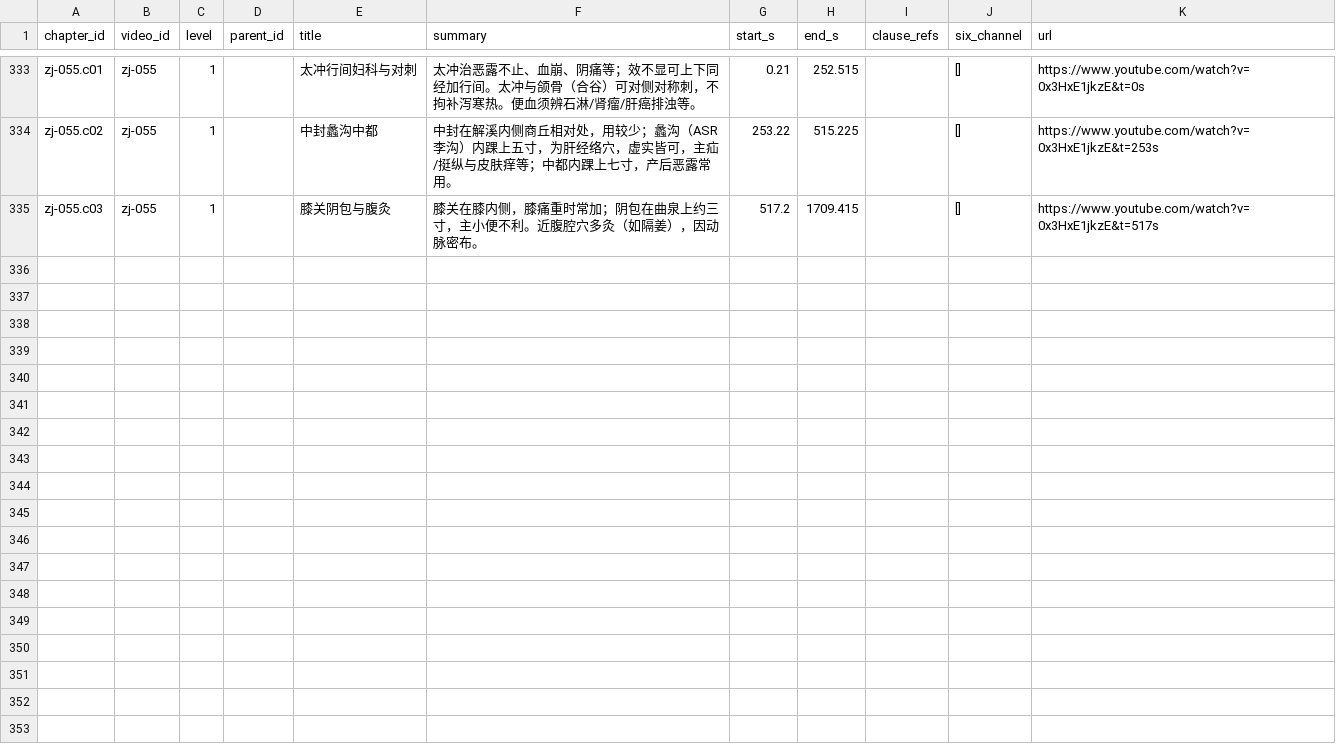
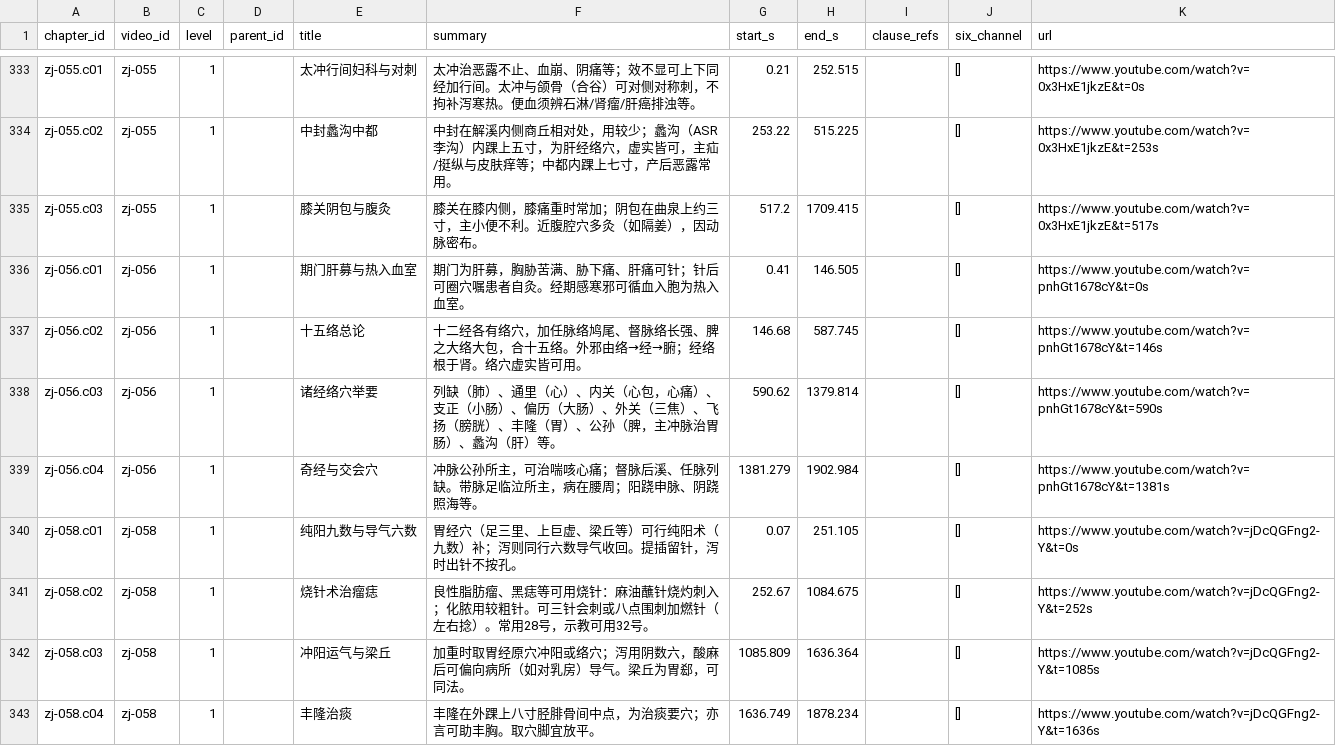
Before and after one commit to China-li-bai/tcm-video-kb, a CSV file: data/knowledge/_index/chapters.csv, drawn as a sheet; only a part is shown, gaps mark what is left out.

```diff
--- a/data/knowledge/_index/chapters.csv
+++ b/data/knowledge/_index/chapters.csv
@@ -335 +335,9 @@ zj-055.c02,zj-055,1,,中封蠡沟中都,中封在解溪内侧商丘相对处，
 zj-055.c03,zj-055,1,,膝关阴包与腹灸,膝关在膝内侧，膝痛重时常加；阴包在曲泉上约三寸，主小便不利。近腹腔穴多灸（如隔姜），因动脉密布。,517.2,1709.415,,[],https://www.youtube.com/watch?v=0x3HxE1jkzE&t=517s
+zj-056.c01,zj-056,1,,期门肝募与热入血室,期门为肝募，胸胁苦满、胁下痛、肝痛可针；针后可圈穴嘱患者自灸。经期感寒邪可循血入胞为热入血室。,0.41,146.505,,[],https://www.youtube.com/watch?v=pnhGt1678cY&t=0s
+zj-056.c02,zj-056,1,,十五络总论,十二经各有络穴，加任脉络鸠尾、督脉络长强、脾之大络大包，合十五络。外邪由络→经→腑；经络根于肾。络穴虚实皆可用。,146.68,587.745,,[],https://www.youtube.com/watch?v=pnhGt1678cY&t=146s
+zj-056.c03,zj-056,1,,诸经络穴举要,列缺（肺）、通里（心）、内关（心包，心痛）、支正（小肠）、偏历（大肠）、外关（三焦）、飞扬（膀胱）、丰隆（胃）、公孙（脾，主冲脉治胃肠）、蠡沟（肝）等。,590.62,1379.814,,[],https://www.youtube.com/watch?v=pnhGt1678cY&t=590s
+zj-056.c04,zj-056,1,,奇经与交会穴,冲脉公孙所主，可治喘咳心痛；督脉后溪、任脉列缺。带脉足临泣所主，病在腰周；阳跷申脉、阴跷照海等。,1381.279,1902.984,,[],https://www.youtube.com/watch?v=pnhGt1678cY&t=1381s
+zj-058.c01,zj-058,1,,纯阳九数与导气六数,胃经穴（足三里、上巨虚、梁丘等）可行纯阳术（九数）补；泻则同行六数导气收回。提插留针，泻时出针不按孔。,0.07,251.105,,[],https://www.youtube.com/watch?v=jDcQGFng2-Y&t=0s
+zj-058.c02,zj-058,1,,烧针术治瘤痣,良性脂肪瘤、黑痣等可用烧针：麻油蘸针烧灼刺入；化脓用较粗针。可三针会刺或八点围刺加燃针（左右捻）。常用28号，示教可用32号。,252.67,1084.675,,[],https://www.youtube.com/watch?v=jDcQGFng2-Y&t=252s
+zj-058.c03,zj-058,1,,冲阳运气与梁丘,加重时取胃经原穴冲阳或络穴；泻用阴数六，酸麻后可偏向病所（如对乳房）导气。梁丘为胃郄，可同法。,1085.809,1636.364,,[],https://www.youtube.com/watch?v=jDcQGFng2-Y&t=1085s
+zj-058.c04,zj-058,1,,丰隆治痰,丰隆在外踝上八寸胫腓骨间中点，为治痰要穴；亦言可助丰胸。取穴脚宜放平。,1636.749,1878.234,,[],https://www.youtube.com/watch?v=jDcQGFng2-Y&t=1636s
```
Also changed, not shown: data/knowledge/_index/entities.csv, data/knowledge/_index/knowledge_points.csv, 13 other files.
